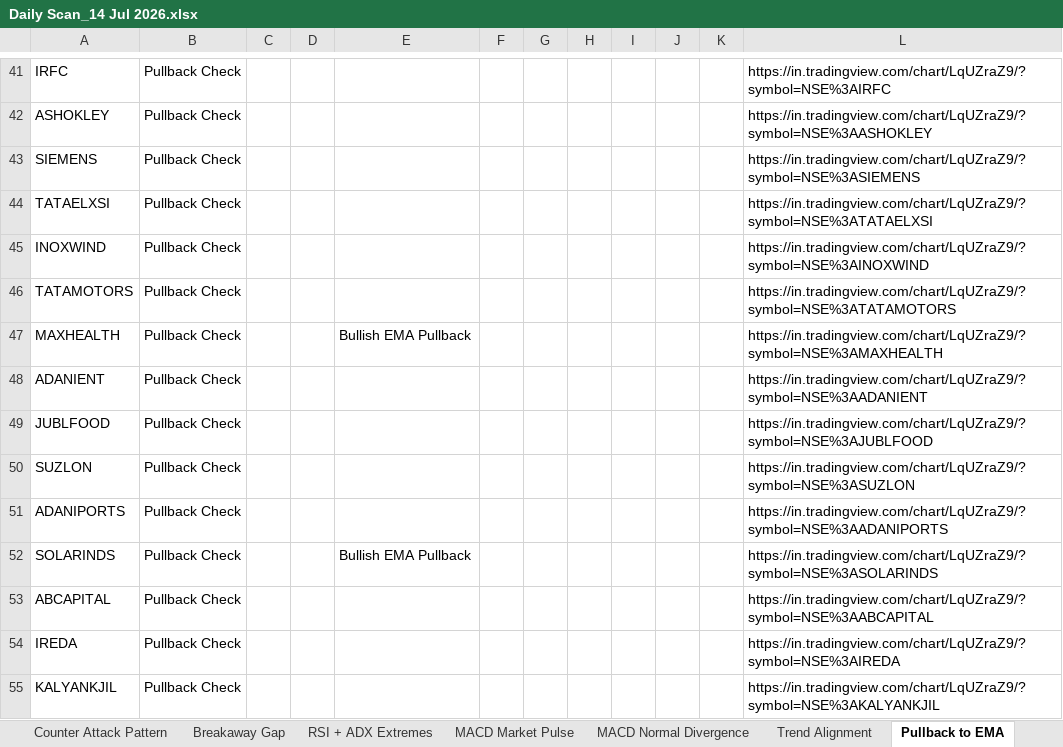
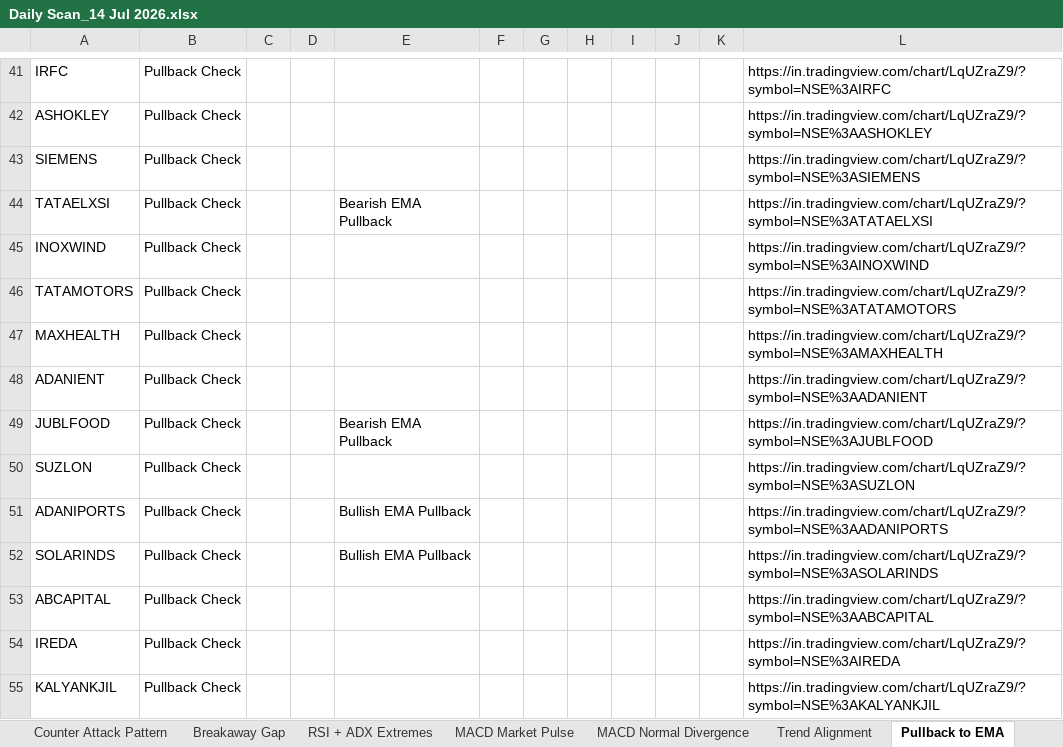
Before and after one commit to EGAVSIV/MULTIS, an Excel workbook: Output/Daily Scan_14 Jul 2026.xlsx, sheet Pullback to EMA, drawn as a sheet; only a part is shown, gaps mark what is left out; values as stored, in another font and other column widths than the file's, no borders; the diff covers the shown part only; the diff names each change by its address in the sheet, - before the commit and + after, or states it on an @@ line.

```diff
--- a/Output/Daily Scan_14 Jul 2026.xlsx (sheet Pullback to EMA)
+++ b/Output/Daily Scan_14 Jul 2026.xlsx (sheet Pullback to EMA)
-E44: (empty)
+E44: Bearish EMA Pullback
-E47: Bullish EMA Pullback
+E47: (empty)
-E49: (empty)
+E49: Bearish EMA Pullback
-E51: (empty)
+E51: Bullish EMA Pullback
```
Also changed, not shown: 49 edited cells elsewhere in this sheet, sheet RSI Market Pulse, sheet MACD Market Pulse, sheet Counter Attack Pattern, sheet Volume Shocker, sheet Confluence, sheet Breakaway Gap, 4 more sheets, Output/15 Min Scan_14 Jul 2026.xlsx, Output/Hourly Scan_14 Jul 2026.xlsx, 2 other files.
